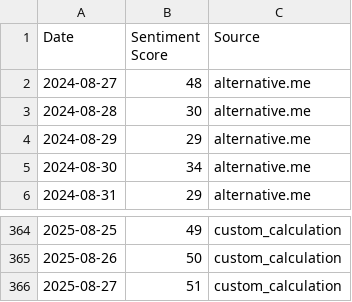
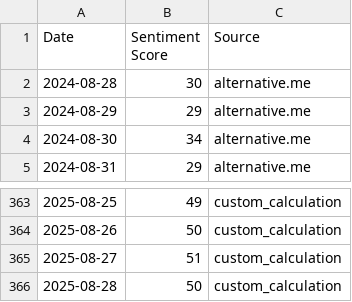
Before and after one commit to tubaltheodros/btc-fear-greed-index, a CSV file: sentiment_scores.csv, drawn as a sheet; only a part is shown, gaps mark what is left out; removed rows and columns are numbered as before the commit, all else as after; the diff names each change by its address in the sheet, - before the commit and + after, or states it on an @@ line.

```diff
--- a/sentiment_scores.csv
+++ b/sentiment_scores.csv
-row 2: 2024-08-27 | 48 | alternative.me
+row 366: 2025-08-28 | 50 | custom_calculation
```
Also changed, not shown: 3 other files.
